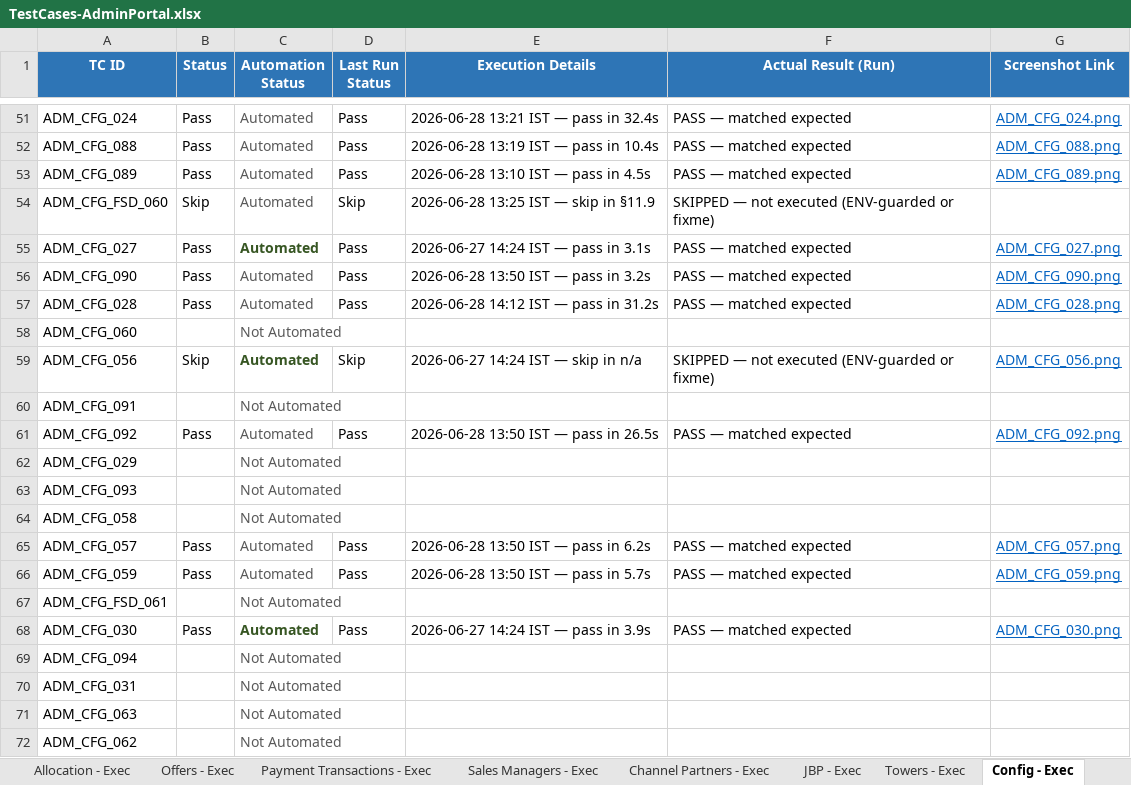
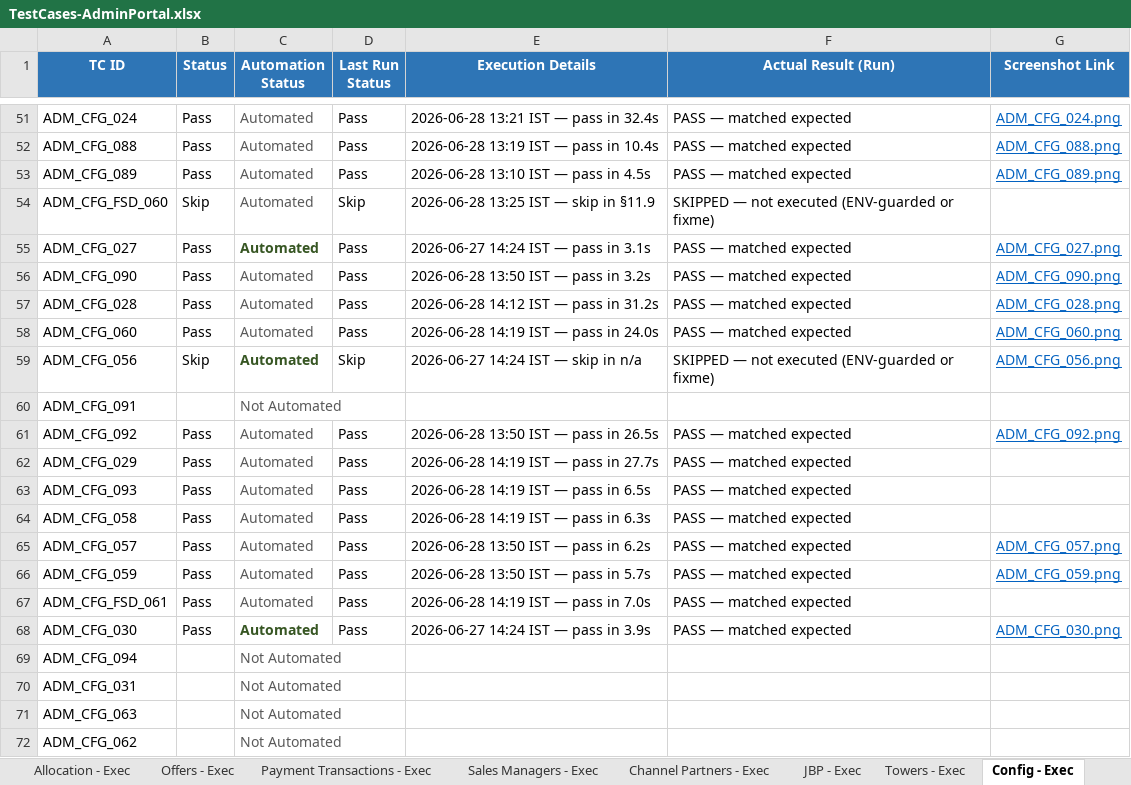
Before and after one commit to Anjalijha2/AI-Automation-hoabl, an Excel workbook: manual-qa-repository/07-execution/TestCases-AdminPortal.xlsx, sheet Config - Exec, drawn as a sheet; only a part is shown, gaps mark what is left out; values as stored, in another font and other column widths than the file's, no borders; the diff names each change by its address in the sheet, - before the commit and + after, or states it on an @@ line.

```diff
--- a/manual-qa-repository/07-execution/TestCases-AdminPortal.xlsx (sheet Config - Exec)
+++ b/manual-qa-repository/07-execution/TestCases-AdminPortal.xlsx (sheet Config - Exec)
-B58 (Status): (empty)
+B58 (Status): Pass
-C58 (Automation Status): Not Automated
+C58 (Automation Status): Automated
-D58 (Last Run Status): (empty)
+D58 (Last Run Status): Pass
-E58 (Execution Details): (empty)
+E58 (Execution Details): 2026-06-28 14:19 IST — pass in 24.0s
-F58 (Actual Result (Run)): (empty)
+F58 (Actual Result (Run)): PASS — matched expected
-G58 (Screenshot Link): (empty)
+G58 (Screenshot Link): ADM_CFG_060.png
-B62:B64 (Status): (empty)
+B62:B64 (Status): Pass
-C62:C64 (Automation Status): Not Automated
+C62:C64 (Automation Status): Automated
-D62:D64 (Last Run Status): (empty)
+D62:D64 (Last Run Status): Pass
-E62 (Execution Details): (empty)
+E62 (Execution Details): 2026-06-28 14:19 IST — pass in 27.7s
-F62:F64 (Actual Result (Run)): (empty)
+F62:F64 (Actual Result (Run)): PASS — matched expected
-E63 (Execution Details): (empty)
+E63 (Execution Details): 2026-06-28 14:19 IST — pass in 6.5s
-E64 (Execution Details): (empty)
+E64 (Execution Details): 2026-06-28 14:19 IST — pass in 6.3s
-B67 (Status): (empty)
+B67 (Status): Pass
-C67 (Automation Status): Not Automated
+C67 (Automation Status): Automated
-D67 (Last Run Status): (empty)
+D67 (Last Run Status): Pass
-E67 (Execution Details): (empty)
+E67 (Execution Details): 2026-06-28 14:19 IST — pass in 7.0s
-F67 (Actual Result (Run)): (empty)
+F67 (Actual Result (Run)): PASS — matched expected
```
Also changed, not shown: sheet Config - Master, 7 other files.
